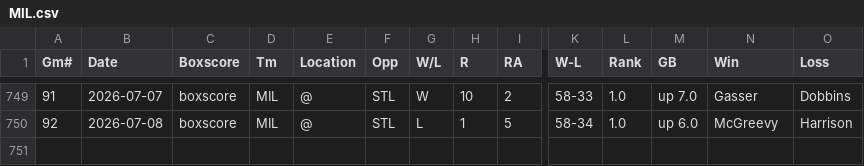
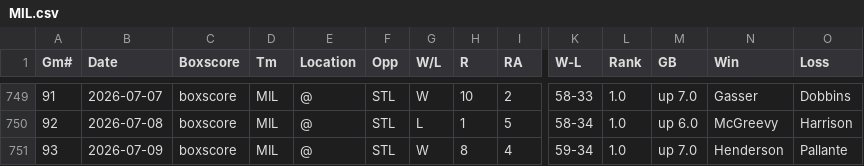
Before and after one commit to ironmanics/mlb-data, a CSV file: data/gamelogs/MIL.csv, drawn as a sheet; only a part is shown, gaps mark what is left out; rows hold the shown columns only; the diff names each change by its address in the sheet, - before the commit and + after, or states it on an @@ line.

Commit message:
Add 1 game(s) for MIL — 2026-07-10

```diff
--- a/data/gamelogs/MIL.csv
+++ b/data/gamelogs/MIL.csv
+row 751: 93 | 2026-07-09 | boxscore | MIL | @ | STL | W | 8 | 4 | 59-34 | 1.0 | up 7.0 | Henderson | Pallante
```
